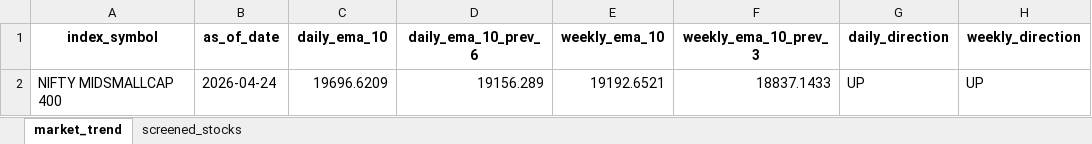
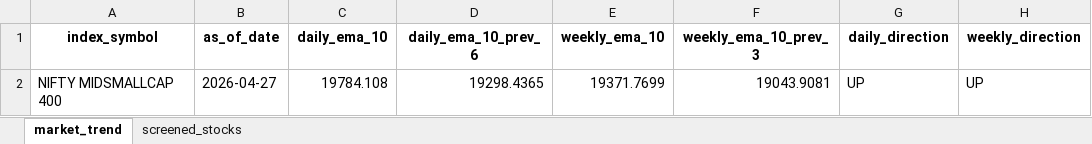
Before and after one commit to geetanjalirathore90-hub/trading_automation, an Excel workbook: output_files/weekly_analysis.xlsx, sheet market_trend, drawn as a sheet; only a part is shown; values as stored, in another font and other column widths than the file's, no borders; the diff names each change by its address in the sheet, - before the commit and + after, or states it on an @@ line.

```diff
--- a/output_files/weekly_analysis.xlsx (sheet market_trend)
+++ b/output_files/weekly_analysis.xlsx (sheet market_trend)
-B2 (as_of_date): 2026-04-24
+B2 (as_of_date): 2026-04-27
-C2 (daily_ema_10): 19696.6209
+C2 (daily_ema_10): 19784.108
-D2 (daily_ema_10_prev_6): 19156.289
+D2 (daily_ema_10_prev_6): 19298.4365
-E2 (weekly_ema_10): 19192.6521
+E2 (weekly_ema_10): 19371.7699
-F2 (weekly_ema_10_prev_3): 18837.1433
+F2 (weekly_ema_10_prev_3): 19043.9081
```
Also changed, not shown: sheet screened_stocks, 11 other files.
